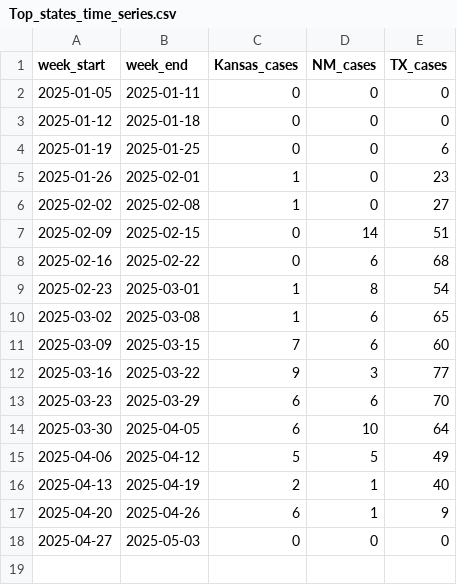
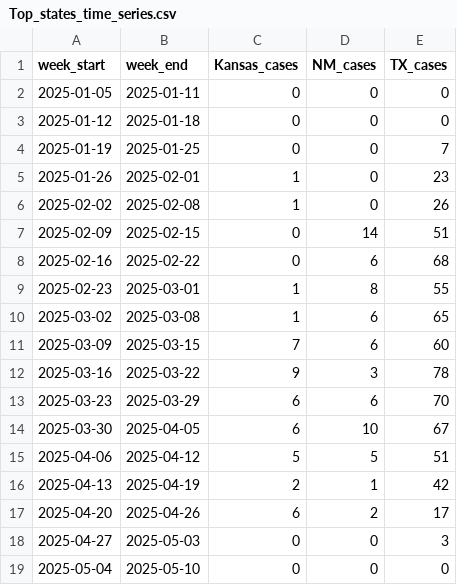
Before and after one commit to JHU-Measles-Tracking-Team/measles_US_data, a CSV file: Top_states_time_series.csv, drawn as a sheet.

```diff
--- a/Top_states_time_series.csv
+++ b/Top_states_time_series.csv
@@ -3,16 +3,17 @@ week_start,week_end,Kansas_cases,NM_cases,TX_cases
 2025-01-12,2025-01-18,0,0,0
-2025-01-19,2025-01-25,0,0,6
+2025-01-19,2025-01-25,0,0,7
 2025-01-26,2025-02-01,1,0,23
-2025-02-02,2025-02-08,1,0,27
+2025-02-02,2025-02-08,1,0,26
 2025-02-09,2025-02-15,0,14,51
 2025-02-16,2025-02-22,0,6,68
-2025-02-23,2025-03-01,1,8,54
+2025-02-23,2025-03-01,1,8,55
 2025-03-02,2025-03-08,1,6,65
 2025-03-09,2025-03-15,7,6,60
-2025-03-16,2025-03-22,9,3,77
+2025-03-16,2025-03-22,9,3,78
 2025-03-23,2025-03-29,6,6,70
-2025-03-30,2025-04-05,6,10,64
-2025-04-06,2025-04-12,5,5,49
-2025-04-13,2025-04-19,2,1,40
-2025-04-20,2025-04-26,6,1,9
-2025-04-27,2025-05-03,0,0,0
+2025-03-30,2025-04-05,6,10,67
+2025-04-06,2025-04-12,5,5,51
+2025-04-13,2025-04-19,2,1,42
+2025-04-20,2025-04-26,6,2,17
+2025-04-27,2025-05-03,0,0,3
+2025-05-04,2025-05-10,0,0,0
```
Also changed, not shown: measles_US_cases.csv.
